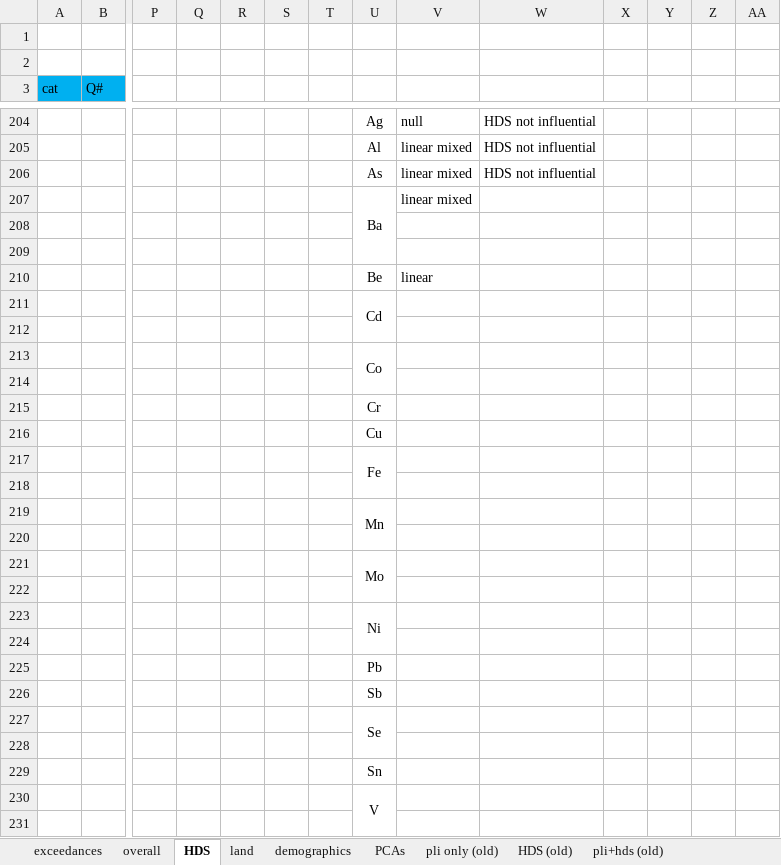
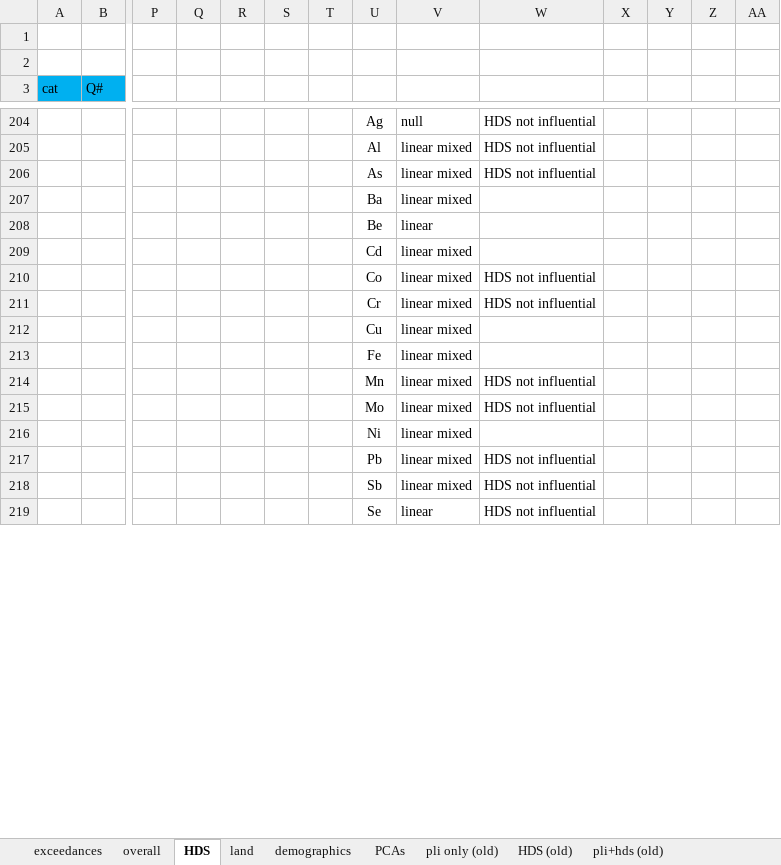
Before and after one commit to GChukwuonye/project-harvest, an Excel workbook: Figures/summaries_csvs/modeling_summaries.xlsx, sheet HDS, drawn as a sheet; only a part is shown, gaps mark what is left out; values as stored, in another font and other column widths than the file's, no borders; removed rows and columns are numbered as before the commit, all else as after; rows hold the shown columns only; the diff covers the shown part only; the diff names each change by its address in the sheet, - before the commit and + after, or states it on an @@ line.

Commit message:
home age modeling

```diff
--- a/Figures/summaries_csvs/modeling_summaries.xlsx (sheet HDS)
+++ b/Figures/summaries_csvs/modeling_summaries.xlsx (sheet HDS)
-U207:U209 merged
-row 208: (empty)
-row 209: (empty)
-U211:U212 merged
-V209: (empty)
+V209: linear mixed
-row 210: (empty)
+row 210:  |  |  |  |  |  |  | Co | linear mixed | HDS not influential
-row 213:  |  |  |  |  |  |  | Co
-row 211: (empty)
+row 211:  |  |  |  |  |  |  | Cr | linear mixed | HDS not influential
-row 215:  |  |  |  |  |  |  | Cr
-V212:V213: (empty)
+V212:V213: linear mixed
-U217:U218 merged
-row 214: (empty)
+row 214:  |  |  |  |  |  |  | Mn | linear mixed | HDS not influential
-row 219:  |  |  |  |  |  |  | Mn
-row 215: (empty)
+row 215:  |  |  |  |  |  |  | Mo | linear mixed | HDS not influential
-row 221:  |  |  |  |  |  |  | Mo
-row 216: (empty)
+row 216:  |  |  |  |  |  |  | Ni | linear mixed
-row 223:  |  |  |  |  |  |  | Ni
-row 217: (empty)
+row 217:  |  |  |  |  |  |  | Pb | linear mixed | HDS not influential
-row 225:  |  |  |  |  |  |  | Pb
-row 226:  |  |  |  |  |  |  | Sb
-row 227:  |  |  |  |  |  |  | Se
-row 218: (empty)
+row 218:  |  |  |  |  |  |  | Sb | linear mixed | HDS not influential
-row 229:  |  |  |  |  |  |  | Sn
-row 230:  |  |  |  |  |  |  | V
-row 219: (empty)
+row 219:  |  |  |  |  |  |  | Se | linear | HDS not influential
```
Also changed, not shown: 2 added rows, 1 removed row and 3 edited cells elsewhere in this sheet, 22 other files.
